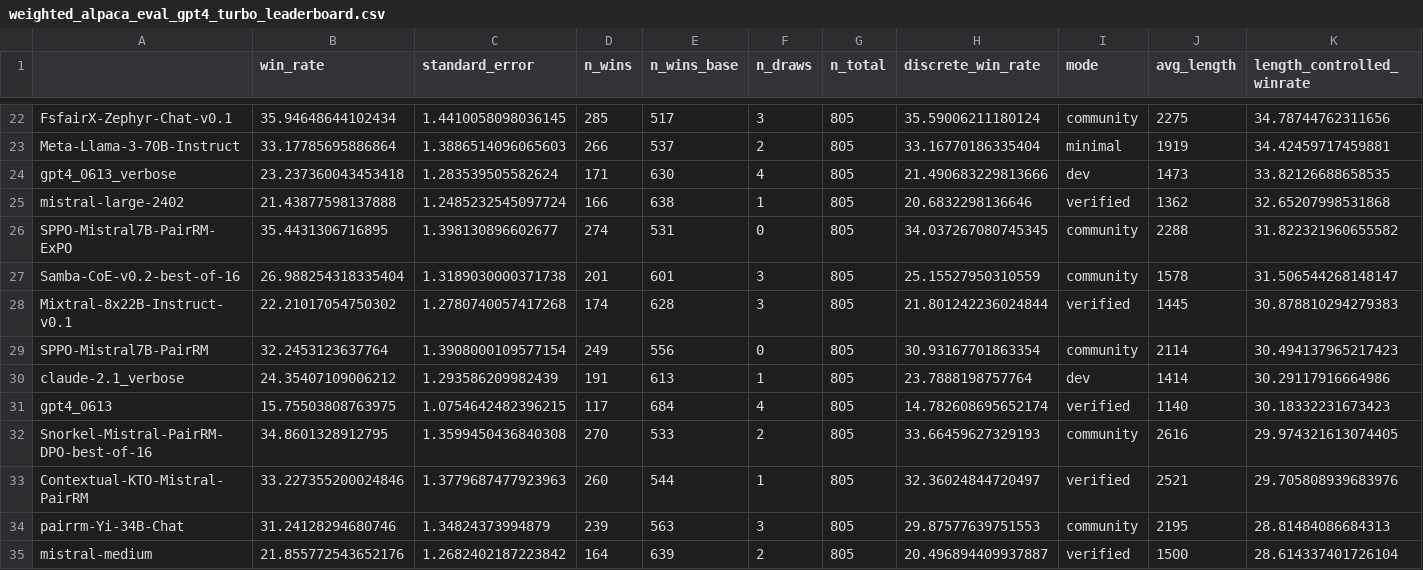
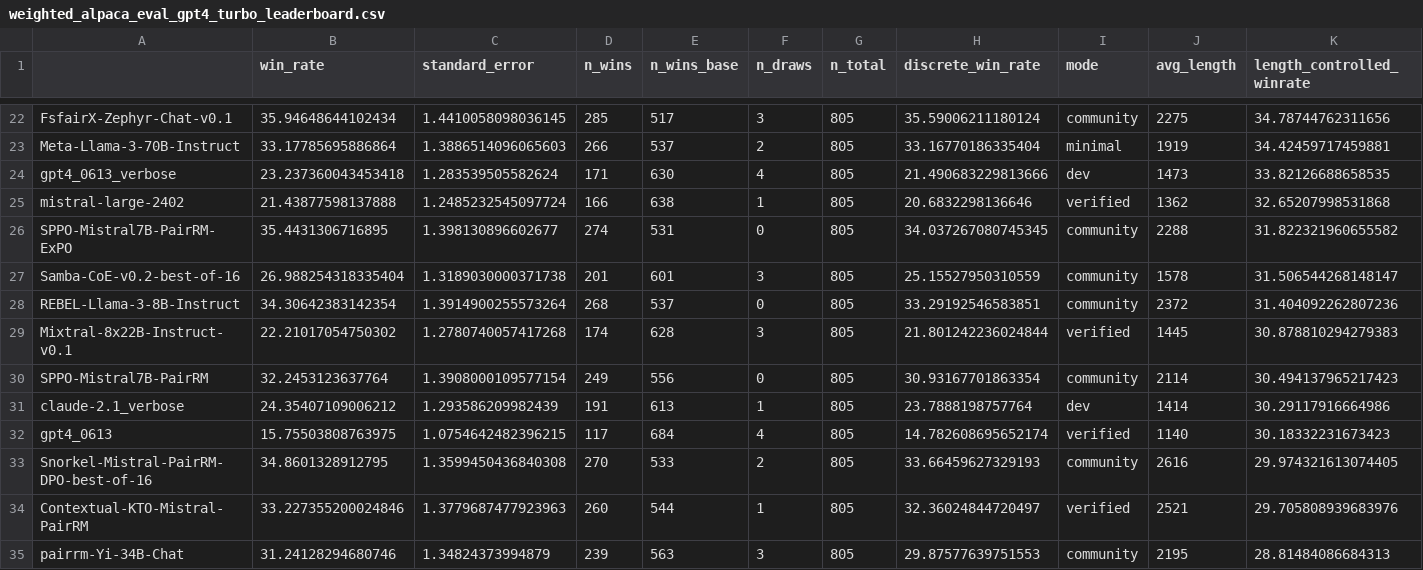
Before and after one commit to tatsu-lab/alpaca_eval, a CSV file: src/alpaca_eval/leaderboards/data_AlpacaEval_2/weighted_alpaca_eval_gpt4_turbo_leaderboard.csv, drawn as a sheet; only a part is shown, gaps mark what is left out; the shorter side is filled out with more unchanged rows; rows hold the shown columns only; the diff names each change by its address in the sheet, - before the commit and + after, or states it on an @@ line.

Commit message:
Add REBEL-Llama-3-8B-Instruct to AlpacaEval

```diff
--- a/src/alpaca_eval/leaderboards/data_AlpacaEval_2/weighted_alpaca_eval_gpt4_turbo_leaderboard.csv
+++ b/src/alpaca_eval/leaderboards/data_AlpacaEval_2/weighted_alpaca_eval_gpt4_turbo_leaderboard.csv
+row 28: REBEL-Llama-3-8B-Instruct | 34.30642383142354 | 1.3914900255573264 | 268 | 537 | 0 | 805 | 33.29192546583851 | community | 2372 | 31.404092262807236
```
Also changed, not shown: src/alpaca_eval/metrics/weights/weighted_alpaca_eval_gpt4_turbo/length_controlled_v1/baseline_gpt4_1106_preview.csv, 4 other files.
